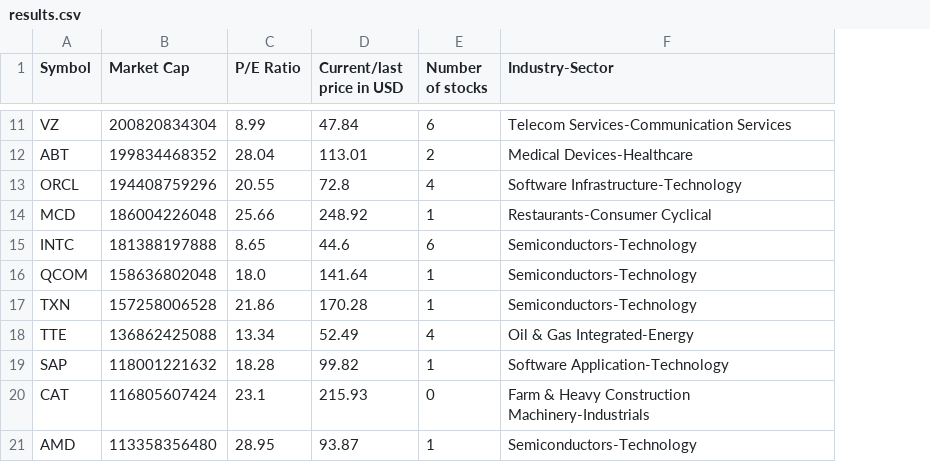
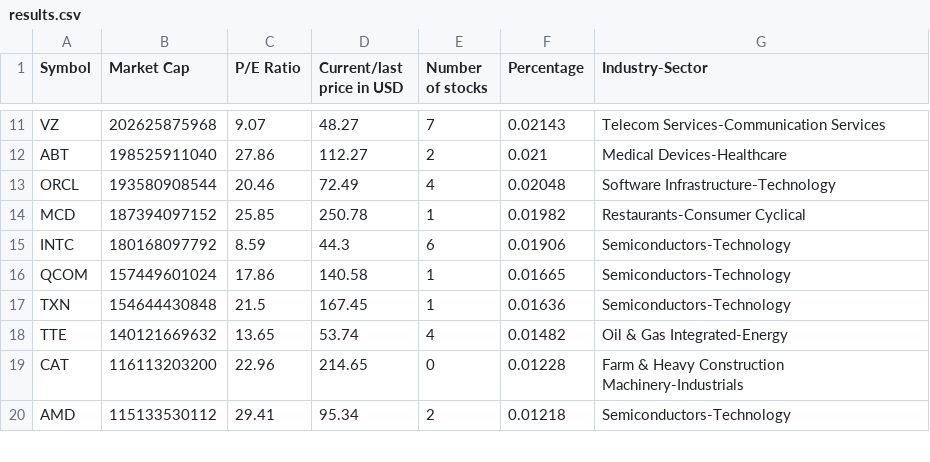
Before and after one commit to E1ko0o/MarketCapCalculator, a CSV file: results.csv, drawn as a sheet; only a part is shown, gaps mark what is left out; removed rows and columns are numbered as before the commit, all else as after; the diff covers the shown part only; the diff names each change by its address in the sheet, - before the commit and + after, or states it on an @@ line.

```diff
--- a/results.csv
+++ b/results.csv
+column F (Percentage), rows 11-20: 0.02143 | 0.021 | 0.02048 | 0.01982 | 0.01906 | 0.01665 | 0.01636 | 0.01482 | 0.01228 | 0.01218
-B11 (Market Cap): 200820834304
+B11 (Market Cap): 202625875968
-C11 (P/E Ratio): 8.99
+C11 (P/E Ratio): 9.07
-D11 (Current/last price in USD): 47.84
+D11 (Current/last price in USD): 48.27
-E11 (Number of stocks): 6
+E11 (Number of stocks): 7
-B12 (Market Cap): 199834468352
+B12 (Market Cap): 198525911040
-C12 (P/E Ratio): 28.04
+C12 (P/E Ratio): 27.86
-D12 (Current/last price in USD): 113.01
+D12 (Current/last price in USD): 112.27
-B13 (Market Cap): 194408759296
+B13 (Market Cap): 193580908544
-C13 (P/E Ratio): 20.55
+C13 (P/E Ratio): 20.46
-D13 (Current/last price in USD): 72.8
+D13 (Current/last price in USD): 72.49
-B14 (Market Cap): 186004226048
+B14 (Market Cap): 187394097152
-C14 (P/E Ratio): 25.66
+C14 (P/E Ratio): 25.85
-D14 (Current/last price in USD): 248.92
+D14 (Current/last price in USD): 250.78
-B15 (Market Cap): 181388197888
+B15 (Market Cap): 180168097792
-C15 (P/E Ratio): 8.65
+C15 (P/E Ratio): 8.59
-D15 (Current/last price in USD): 44.6
+D15 (Current/last price in USD): 44.3
-B16 (Market Cap): 158636802048
+B16 (Market Cap): 157449601024
-C16 (P/E Ratio): 18.0
+C16 (P/E Ratio): 17.86
-D16 (Current/last price in USD): 141.64
+D16 (Current/last price in USD): 140.58
-B17 (Market Cap): 157258006528
+B17 (Market Cap): 154644430848
-C17 (P/E Ratio): 21.86
+C17 (P/E Ratio): 21.5
-D17 (Current/last price in USD): 170.28
+D17 (Current/last price in USD): 167.45
-B18 (Market Cap): 136862425088
+B18 (Market Cap): 140121669632
-C18 (P/E Ratio): 13.34
+C18 (P/E Ratio): 13.65
-D18 (Current/last price in USD): 52.49
+D18 (Current/last price in USD): 53.74
-row 19: SAP | 118001221632 | 18.28 | 99.82 | 1 | Software Application-Technology
-B19 (Market Cap): 116805607424
+B19 (Market Cap): 116113203200
-C19 (P/E Ratio): 23.1
+C19 (P/E Ratio): 22.96
-D19 (Current/last price in USD): 215.93
+D19 (Current/last price in USD): 214.65
-B20 (Market Cap): 113358356480
+B20 (Market Cap): 115133530112
-C20 (P/E Ratio): 28.95
+C20 (P/E Ratio): 29.41
-D20 (Current/last price in USD): 93.87
+D20 (Current/last price in USD): 95.34
-E20 (Number of stocks): 1
+E20 (Number of stocks): 2
```
Also changed, not shown: 3 added rows, 3 removed rows and 78 edited cells elsewhere in this file, 1 other file.
